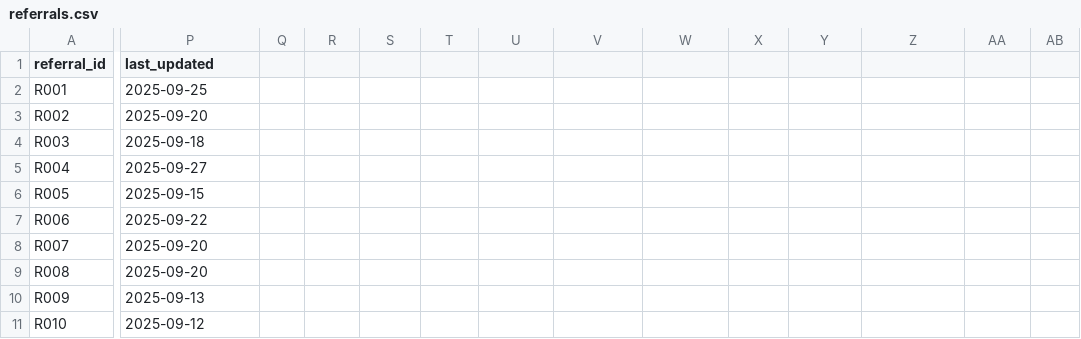
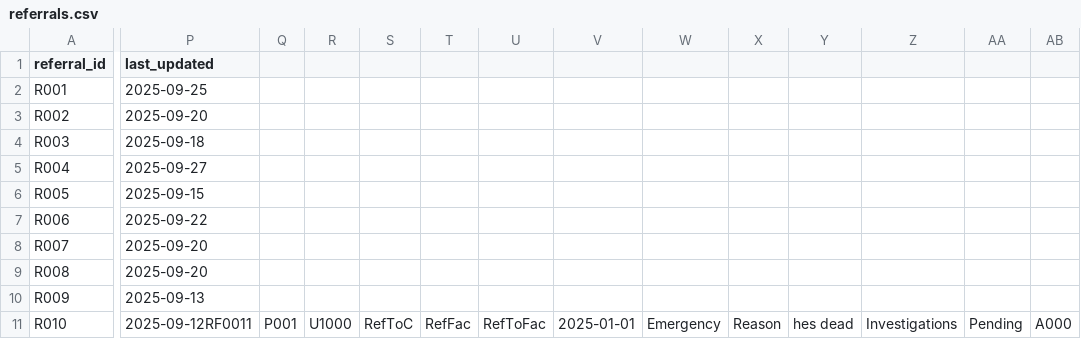
Before and after one commit to Donjoy34/Project_22104894, a CSV file: database/referrals.csv, drawn as a sheet; only a part is shown, gaps mark what is left out; the diff covers the shown part only; the diff names each change by its address in the sheet, - before the commit and + after, or states it on an @@ line.

Commit message:
Add functional GP Dashboard with appointment viewing, patient search, prescription and referral creation

```diff
--- a/database/referrals.csv
+++ b/database/referrals.csv
-P11 (last_updated): 2025-09-12
+P11 (last_updated): 2025-09-12RF0011
-Q11: (empty)
+Q11: P001
-R11: (empty)
+R11: U1000
-S11: (empty)
+S11: RefToC
-T11: (empty)
+T11: RefFac
-U11: (empty)
+U11: RefToFac
-V11: (empty)
+V11: 2025-01-01
-W11: (empty)
+W11: Emergency
-X11: (empty)
+X11: Reason
-Y11: (empty)
+Y11: hes dead
-Z11: (empty)
+Z11: Investigations
-AA11: (empty)
+AA11: Pending
-AB11: (empty)
+AB11: A000
```
Also changed, not shown: 3 edited cells elsewhere in this file, database/audit_logs.csv, database/users.csv, 2 other files.
